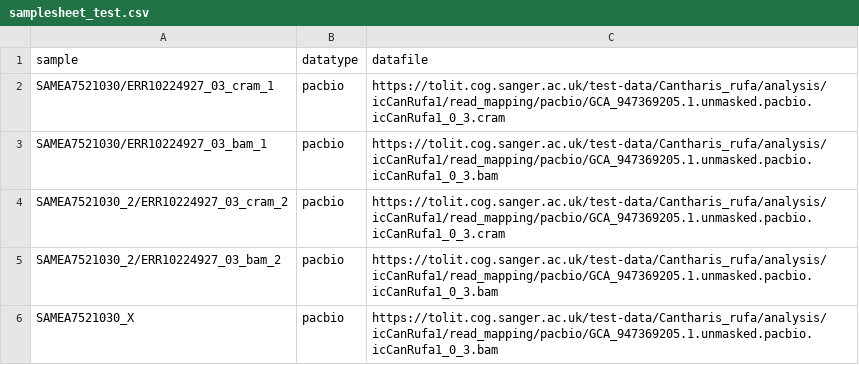
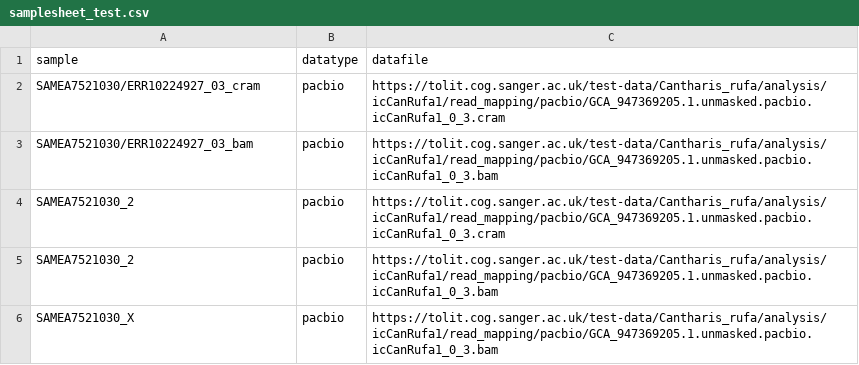
Before and after one commit to sanger-tol/variantcalling, a CSV file: assets/samplesheet_test.csv, drawn as a sheet.

```diff
--- a/assets/samplesheet_test.csv
+++ b/assets/samplesheet_test.csv
@@ -1,6 +1,6 @@
 sample,datatype,datafile
-SAMEA7521030/ERR10224927_03_cram_1,pacbio,https://tolit.cog.sanger.ac.uk/test-data/Cantharis_rufa/analysis/icCanRufa1/read_mapping/pacbio/GCA_947369205.1.unmasked.pacbio.icCanRufa1_0_3.cram
-SAMEA7521030/ERR10224927_03_bam_1,pacbio,https://tolit.cog.sanger.ac.uk/test-data/Cantharis_rufa/analysis/icCanRufa1/read_mapping/pacbio/GCA_947369205.1.unmasked.pacbio.icCanRufa1_0_3.bam
-SAMEA7521030_2/ERR10224927_03_cram_2,pacbio,https://tolit.cog.sanger.ac.uk/test-data/Cantharis_rufa/analysis/icCanRufa1/read_mapping/pacbio/GCA_947369205.1.unmasked.pacbio.icCanRufa1_0_3.cram
-SAMEA7521030_2/ERR10224927_03_bam_2,pacbio,https://tolit.cog.sanger.ac.uk/test-data/Cantharis_rufa/analysis/icCanRufa1/read_mapping/pacbio/GCA_947369205.1.unmasked.pacbio.icCanRufa1_0_3.bam
+SAMEA7521030/ERR10224927_03_cram,pacbio,https://tolit.cog.sanger.ac.uk/test-data/Cantharis_rufa/analysis/icCanRufa1/read_mapping/pacbio/GCA_947369205.1.unmasked.pacbio.icCanRufa1_0_3.cram
+SAMEA7521030/ERR10224927_03_bam,pacbio,https://tolit.cog.sanger.ac.uk/test-data/Cantharis_rufa/analysis/icCanRufa1/read_mapping/pacbio/GCA_947369205.1.unmasked.pacbio.icCanRufa1_0_3.bam
+SAMEA7521030_2,pacbio,https://tolit.cog.sanger.ac.uk/test-data/Cantharis_rufa/analysis/icCanRufa1/read_mapping/pacbio/GCA_947369205.1.unmasked.pacbio.icCanRufa1_0_3.cram
+SAMEA7521030_2,pacbio,https://tolit.cog.sanger.ac.uk/test-data/Cantharis_rufa/analysis/icCanRufa1/read_mapping/pacbio/GCA_947369205.1.unmasked.pacbio.icCanRufa1_0_3.bam
 SAMEA7521030_X,pacbio,https://tolit.cog.sanger.ac.uk/test-data/Cantharis_rufa/analysis/icCanRufa1/read_mapping/pacbio/GCA_947369205.1.unmasked.pacbio.icCanRufa1_0_3.bam
```
Also changed, not shown: assets/samplesheet_test_align.csv, 7 other files.
